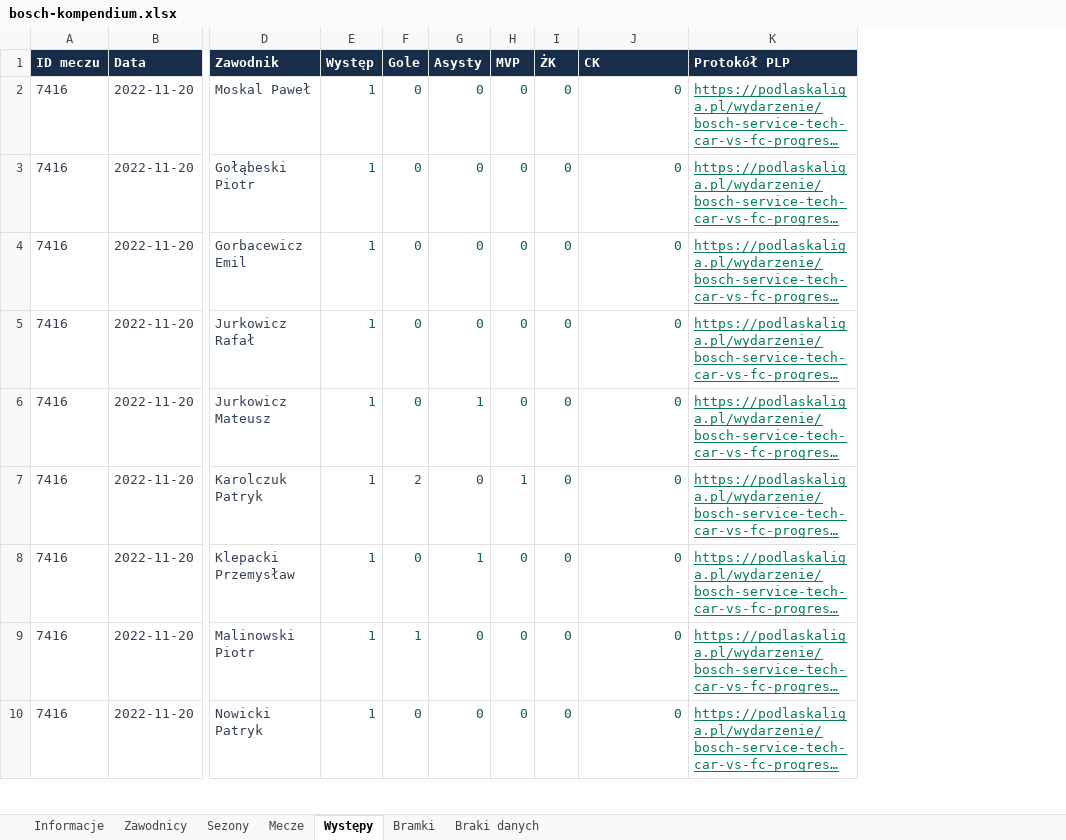
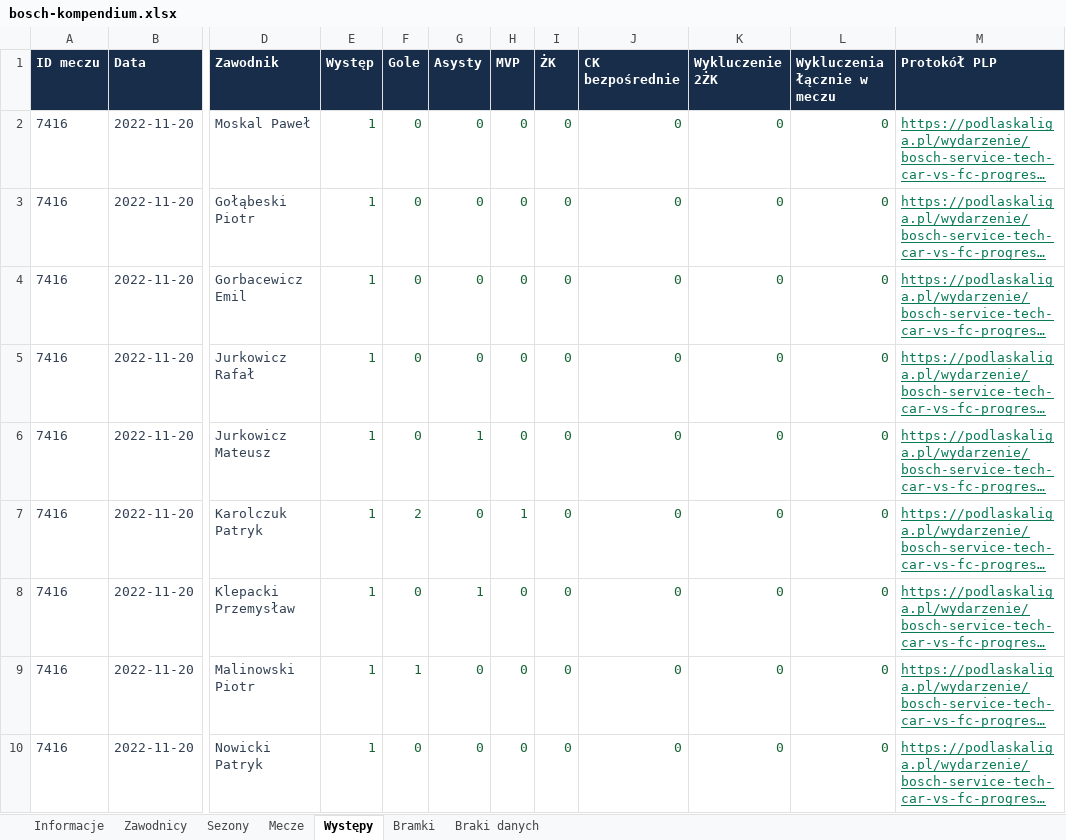
Before and after one commit to paweleq1994/bosch-analiza, an Excel workbook: docs/downloads/bosch-kompendium.xlsx, sheet Występy, drawn as a sheet; only a part is shown, gaps mark what is left out; long unchanged cells end in …; values as stored, in another font and other column widths than the file's, no borders; the diff names each change by its address in the sheet, - before the commit and + after, or states it on an @@ line.

```diff
--- a/docs/downloads/bosch-kompendium.xlsx (sheet Występy)
+++ b/docs/downloads/bosch-kompendium.xlsx (sheet Występy)
+column K (Wykluczenie 2ŻK), rows 2-10: all 0
+column L (Wykluczenia łącznie w meczu), rows 2-10: all 0
-J1: CK
+J1: CK bezpośrednie
```
Also changed, not shown: sheet Zawodnicy, sheet Braki danych, sheet Informacje, 27 other files.
